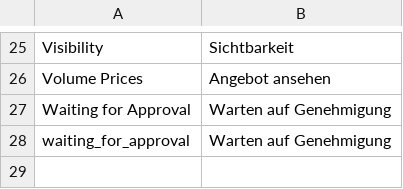
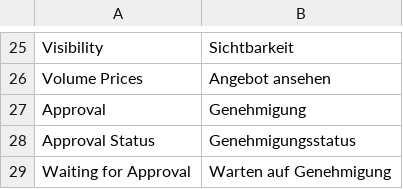
Before and after one commit to spryker/product-offer-gui, a CSV file: data/translation/Zed/de_DE.csv, drawn as a sheet; only a part is shown, gaps mark what is left out; removed rows and columns are numbered as before the commit, all else as after; the diff names each change by its address in the sheet, - before the commit and + after, or states it on an @@ line.

Commit message:
MP-3934 Introduced Product Approval Process + Merchant Context. (#8803)
MP-3934 Product Approval Process + Merchant Context

```diff
--- a/data/translation/Zed/de_DE.csv
+++ b/data/translation/Zed/de_DE.csv
+row 27: Approval | Genehmigung
+row 28: Approval Status | Genehmigungsstatus
-row 28: waiting_for_approval | Warten auf Genehmigung
```
Also changed, not shown: data/translation/Zed/en_US.csv, 2 other files.
